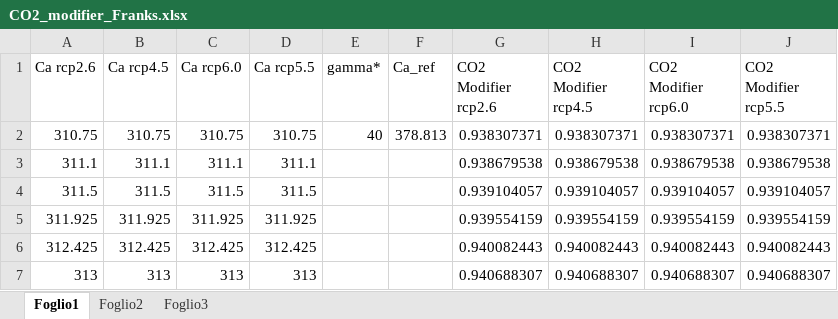
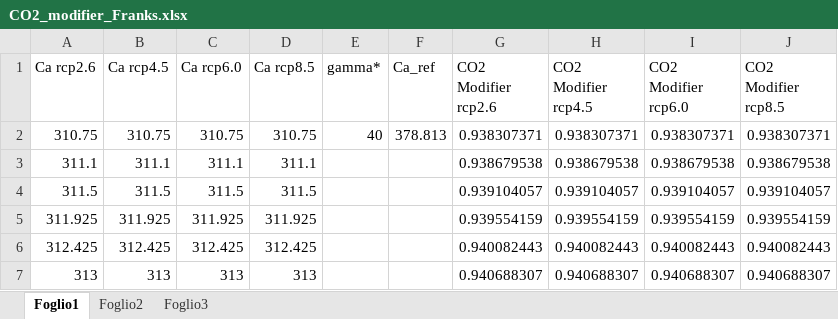
Before and after one commit to Forest-Modelling-Lab/3D-CMCC-FEM, an Excel workbook: software/3D-CMCC-Forest-Model/tables/CO2_modifier_Franks.xlsx, sheet Foglio1, drawn as a sheet; only a part is shown; values as stored, in another font and other column widths than the file's, no borders; charts and pictures not drawn; the diff names each change by its address in the sheet, - before the commit and + after, or states it on an @@ line.

```diff
--- a/software/3D-CMCC-Forest-Model/tables/CO2_modifier_Franks.xlsx (sheet Foglio1)
+++ b/software/3D-CMCC-Forest-Model/tables/CO2_modifier_Franks.xlsx (sheet Foglio1)
-D1: Ca rcp5.5
+D1: Ca rcp8.5
-J1: CO2 Modifier rcp5.5
+J1: CO2 Modifier rcp8.5
```
Also changed, not shown: charts or pictures, 7 other files.
